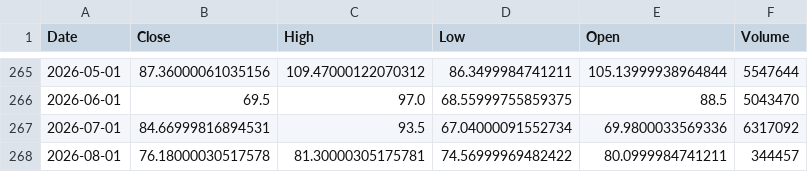
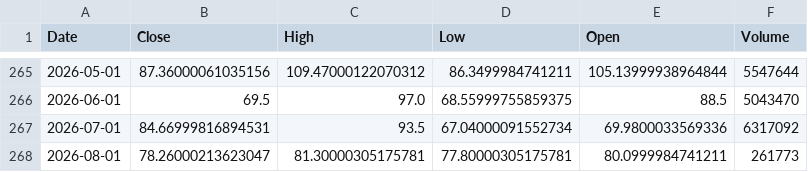
Before and after one commit to Dalingceb/wtw-repo-data, a CSV file: data/CL_F/CL_F_monthly.csv, drawn as a sheet; only a part is shown, gaps mark what is left out.

```diff
--- a/data/CL_F/CL_F_monthly.csv
+++ b/data/CL_F/CL_F_monthly.csv
@@ -267,2 +267,2 @@ Date,Close,High,Low,Open,Volume
 2026-07-01,84.66999816894531,93.5,67.04000091552734,69.9800033569336,6317092
-2026-08-01,76.18000030517578,81.30000305175781,74.56999969482422,80.0999984741211,344457
+2026-08-01,78.26000213623047,81.30000305175781,77.80000305175781,80.0999984741211,261773
```
Also changed, not shown: data/CL_F/CL_F_daily.csv, data/CRWV/CRWV_1h.csv, 9 other files.
